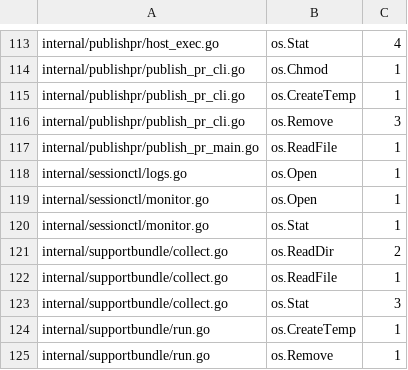
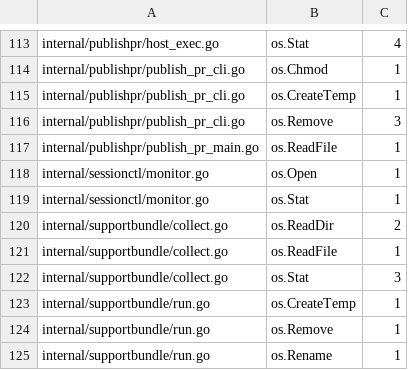
Before and after one commit to omkhar/workcell, a TSV file: policy/hardened-fs-baseline.tsv, drawn as a sheet; only a part is shown, gaps mark what is left out; the shorter side is filled out with more unchanged rows; the diff names each change by its address in the sheet, - before the commit and + after, or states it on an @@ line.

```diff
--- a/policy/hardened-fs-baseline.tsv
+++ b/policy/hardened-fs-baseline.tsv
-row 118: internal/sessionctl/logs.go | os.Open | 1
```
Also changed, not shown: 2 other files.
